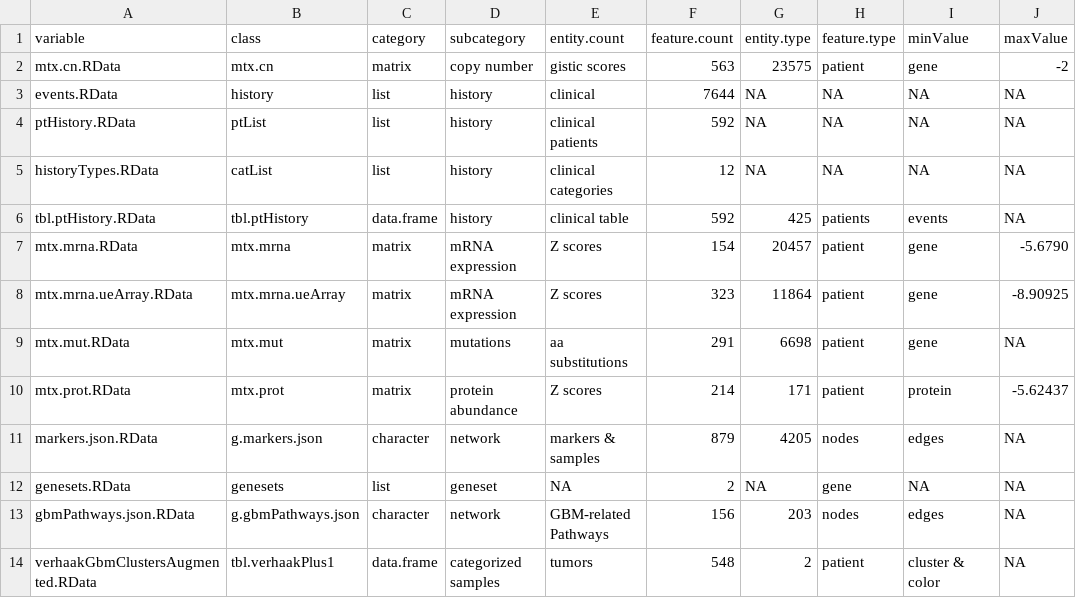
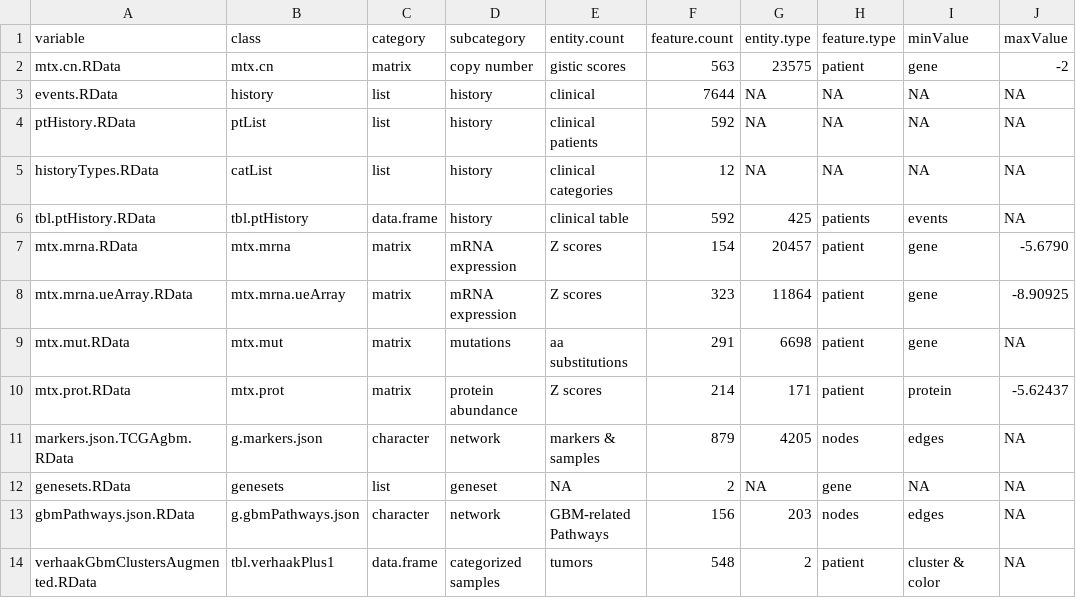
Before and after one commit to FredHutch/Oncoscape, a TSV file: dataPackages/TCGAgbm/inst/extdata/manifest.tsv, drawn as a sheet; only a part is shown; the diff names each change by its address in the sheet, - before the commit and + after, or states it on an @@ line.

```diff
--- a/dataPackages/TCGAgbm/inst/extdata/manifest.tsv
+++ b/dataPackages/TCGAgbm/inst/extdata/manifest.tsv
-A11 (variable): markers.json.RData
+A11 (variable): markers.json.TCGAgbm.RData
```
Also changed, not shown: dataPackages/TCGAbrain/inst/extdata/manifest.tsv, 14 other files.
